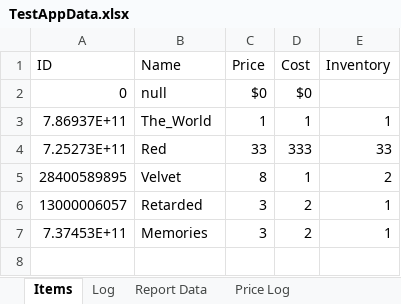
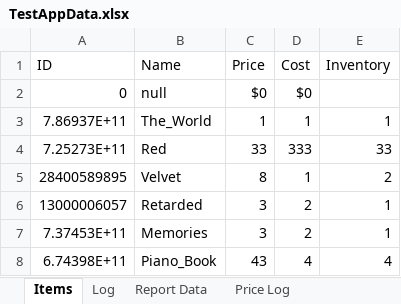
Before and after one commit to Ayidana-Aboraah/Pinkstone-VC, an Excel workbook: TestAppData.xlsx, sheet Items, drawn as a sheet; values as stored, in another font and other column widths than the file's, no borders; the diff names each change by its address in the sheet, - before the commit and + after, or states it on an @@ line.

Commit message:
A
-New final app icon
-New character allowed with numerical inputs
-Graphing moved to UI
-New Open Graph button(asynchronous)
-temp Icon replaced
-Shopping Menu continued
-Appending new scans easier
-Removed Temp Cart Item
-More dialogue during purchasing process
-title removed
-Buttons simplified

```diff
--- a/TestAppData.xlsx (sheet Items)
+++ b/TestAppData.xlsx (sheet Items)
+row 8: 6.74398E+11 | Piano_Book | 43 | 4 | 4
```
Also changed, not shown: 9 other files.
